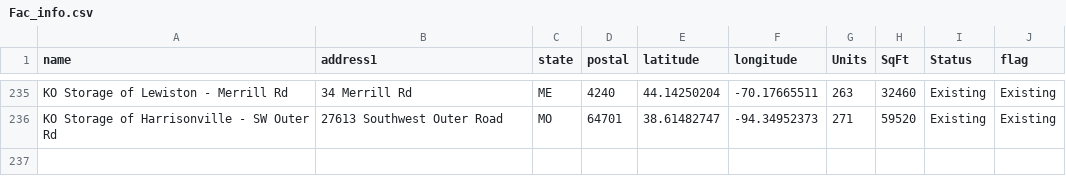
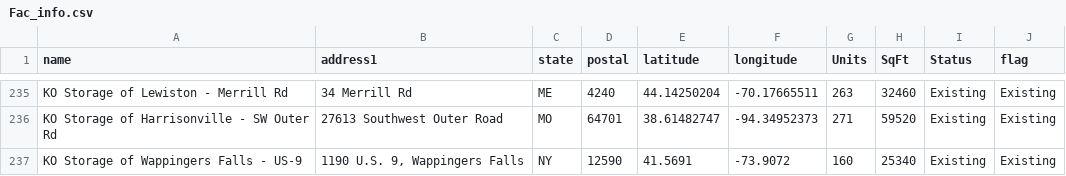
Before and after one commit to dishantvakte/AccWebApp, a CSV file: Fac_info.csv, drawn as a sheet; only a part is shown, gaps mark what is left out.

Commit message:
Updated 10-16

```diff
--- a/Fac_info.csv
+++ b/Fac_info.csv
@@ -236 +236,2 @@ KO Storage of Lewiston - Merrill Rd,34 Merrill Rd,ME,4240,44.14250204,-70.176655
 KO Storage of Harrisonville - SW Outer Rd,27613 Southwest Outer Road,MO,64701,38.61482747,-94.34952373,271,59520,Existing,Existing
+KO Storage of Wappingers Falls - US-9,"1190 U.S. 9, Wappingers Falls",NY,12590,41.5691,-73.9072,160,25340,Existing,Existing
```
